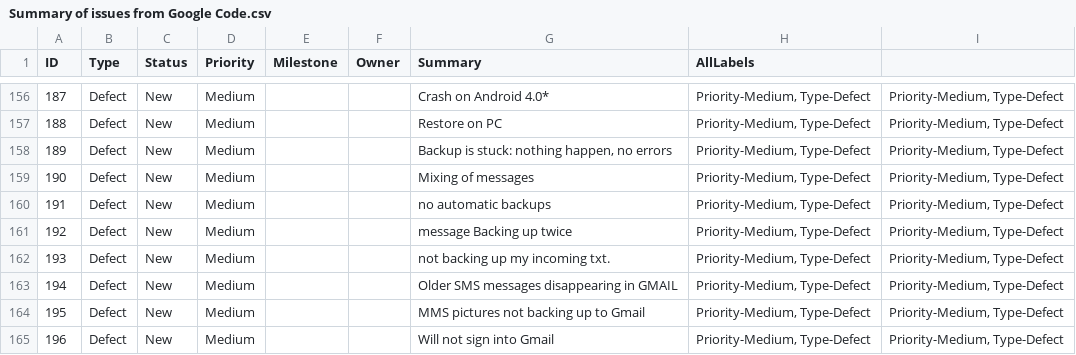
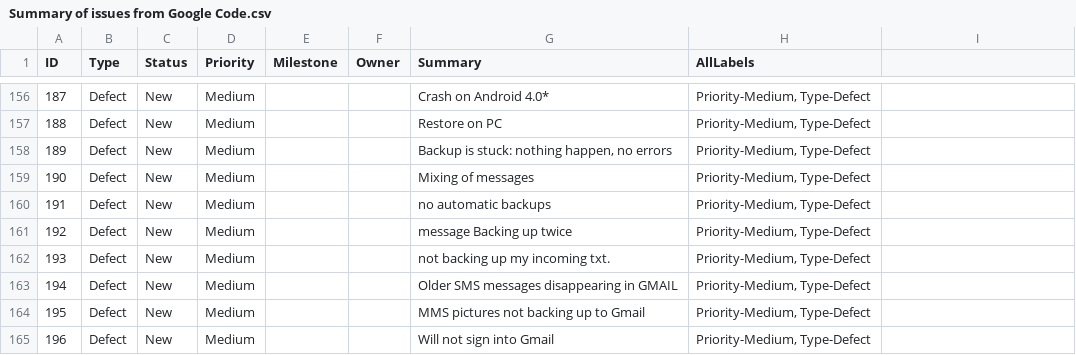
Before and after one commit to cfmdobbie/android-sms, a CSV file: meta/Summary of issues from Google Code.csv, drawn as a sheet; only a part is shown, gaps mark what is left out; the diff covers the shown part only.

```diff
--- a/meta/Summary of issues from Google Code.csv
+++ b/meta/Summary of issues from Google Code.csv
@@ -156,10 +156,10 @@
-"187","Defect","New","Medium","","","Crash on Android 4.0*","Priority-Medium, Type-Defect","Priority-Medium, Type-Defect"
-"188","Defect","New","Medium","","","Restore on PC ","Priority-Medium, Type-Defect","Priority-Medium, Type-Defect"
-"189","Defect","New","Medium","","","Backup is stuck: nothing happen, no errors","Priority-Medium, Type-Defect","Priority-Medium, Type-Defect"
-"190","Defect","New","Medium","","","Mixing of messages","Priority-Medium, Type-Defect","Priority-Medium, Type-Defect"
-"191","Defect","New","Medium","","","no automatic backups","Priority-Medium, Type-Defect","Priority-Medium, Type-Defect"
-"192","Defect","New","Medium","","","message Backing up twice","Priority-Medium, Type-Defect","Priority-Medium, Type-Defect"
-"193","Defect","New","Medium","","","not backing up my incoming txt.","Priority-Medium, Type-Defect","Priority-Medium, Type-Defect"
-"194","Defect","New","Medium","","","Older SMS messages disappearing in GMAIL","Priority-Medium, Type-Defect","Priority-Medium, Type-Defect"
-"195","Defect","New","Medium","","","MMS pictures not backing up to Gmail","Priority-Medium, Type-Defect","Priority-Medium, Type-Defect"
-"196","Defect","New","Medium","","","Will not sign into Gmail","Priority-Medium, Type-Defect","Priority-Medium, Type-Defect"
+"187","Defect","New","Medium","","","Crash on Android 4.0*","Priority-Medium, Type-Defect"
+"188","Defect","New","Medium","","","Restore on PC ","Priority-Medium, Type-Defect"
+"189","Defect","New","Medium","","","Backup is stuck: nothing happen, no errors","Priority-Medium, Type-Defect"
+"190","Defect","New","Medium","","","Mixing of messages","Priority-Medium, Type-Defect"
+"191","Defect","New","Medium","","","no automatic backups","Priority-Medium, Type-Defect"
+"192","Defect","New","Medium","","","message Backing up twice","Priority-Medium, Type-Defect"
+"193","Defect","New","Medium","","","not backing up my incoming txt.","Priority-Medium, Type-Defect"
+"194","Defect","New","Medium","","","Older SMS messages disappearing in GMAIL","Priority-Medium, Type-Defect"
+"195","Defect","New","Medium","","","MMS pictures not backing up to Gmail","Priority-Medium, Type-Defect"
+"196","Defect","New","Medium","","","Will not sign into Gmail","Priority-Medium, Type-Defect"
```
Also changed, not shown: 54 edited cells elsewhere in this file.
